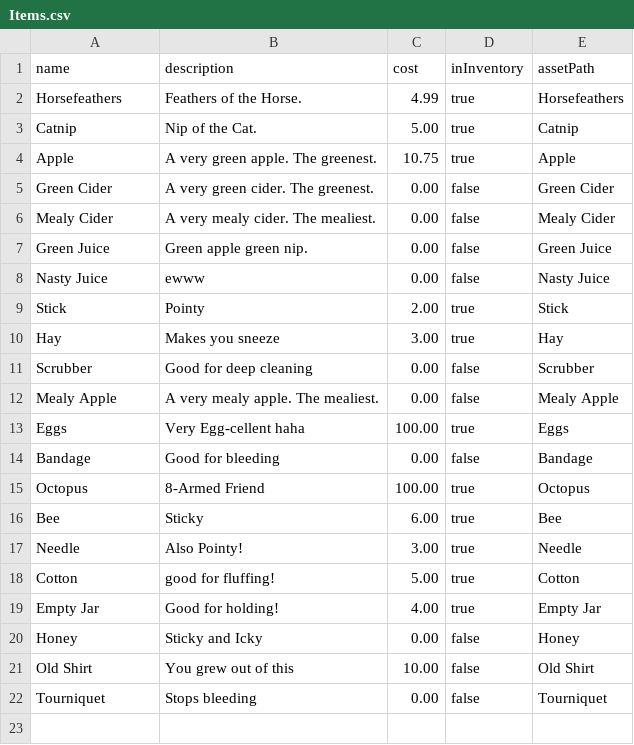
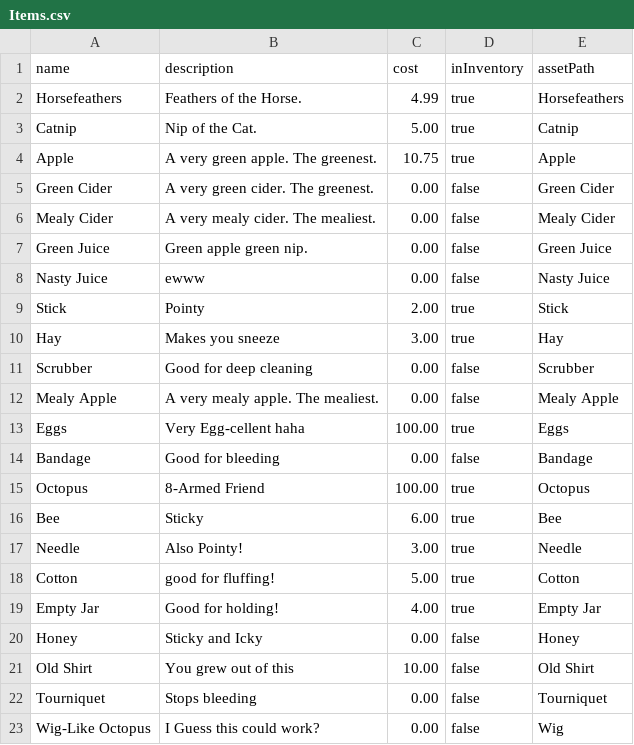
Before and after one commit to WillRIT/gdaps2_2235_team_H, a CSV file: game/MalpracticeMakesPerfect/Items.csv, drawn as a sheet; the diff names each change by its address in the sheet, - before the commit and + after, or states it on an @@ line.

```diff
--- a/game/MalpracticeMakesPerfect/Items.csv
+++ b/game/MalpracticeMakesPerfect/Items.csv
+row 23: Wig-Like Octopus | I Guess this could work? | 0.00 | false | Wig
```
Also changed, not shown: game/MalpracticeMakesPerfect/scenarios.csv, 4 other files.
